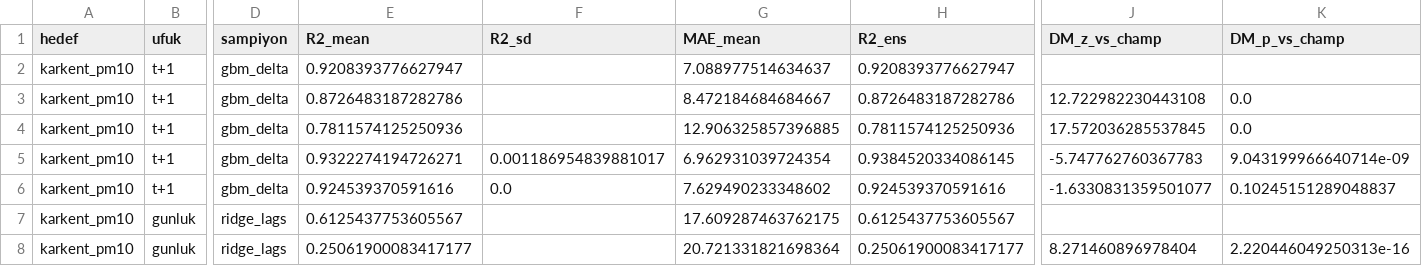
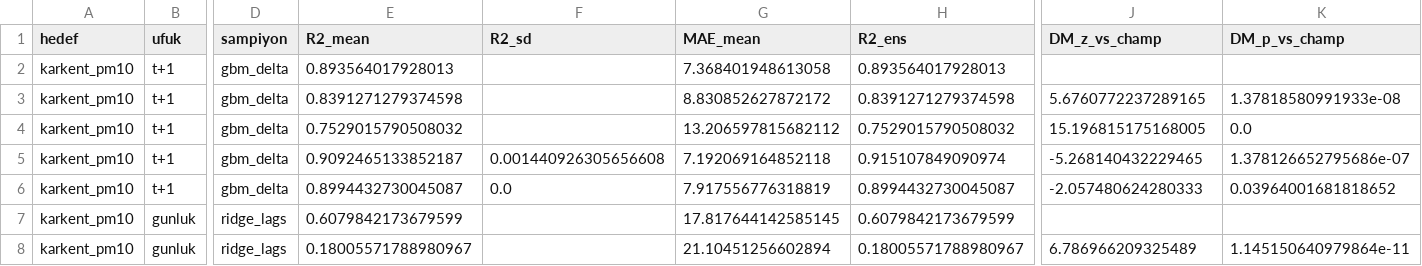
Before and after one commit to egemenaydin163311076/konya_aqf, a CSV file: eswa_revision/dl_baselines2.csv, drawn as a sheet; only a part is shown, gaps mark what is left out; the diff covers the shown part only; the diff names each change by its address in the sheet, - before the commit and + after, or states it on an @@ line.

```diff
--- a/eswa_revision/dl_baselines2.csv
+++ b/eswa_revision/dl_baselines2.csv
-E2 (R2_mean): 0.9208393776627947
+E2 (R2_mean): 0.893564017928013
-G2 (MAE_mean): 7.088977514634637
+G2 (MAE_mean): 7.368401948613058
-H2 (R2_ens): 0.9208393776627947
+H2 (R2_ens): 0.893564017928013
-E3 (R2_mean): 0.8726483187282786
+E3 (R2_mean): 0.8391271279374598
-G3 (MAE_mean): 8.472184684684667
+G3 (MAE_mean): 8.830852627872172
-H3 (R2_ens): 0.8726483187282786
+H3 (R2_ens): 0.8391271279374598
-J3 (DM_z_vs_champ): 12.722982230443108
+J3 (DM_z_vs_champ): 5.6760772237289165
-K3 (DM_p_vs_champ): 0.0
+K3 (DM_p_vs_champ): 1.37818580991933e-08
-E4 (R2_mean): 0.7811574125250936
+E4 (R2_mean): 0.7529015790508032
-G4 (MAE_mean): 12.906325857396885
+G4 (MAE_mean): 13.206597815682112
-H4 (R2_ens): 0.7811574125250936
+H4 (R2_ens): 0.7529015790508032
-J4 (DM_z_vs_champ): 17.572036285537845
+J4 (DM_z_vs_champ): 15.196815175168005
-E5 (R2_mean): 0.9322274194726271
+E5 (R2_mean): 0.9092465133852187
-F5 (R2_sd): 0.001186954839881017
+F5 (R2_sd): 0.001440926305656608
-G5 (MAE_mean): 6.962931039724354
+G5 (MAE_mean): 7.192069164852118
-H5 (R2_ens): 0.9384520334086145
+H5 (R2_ens): 0.915107849090974
-J5 (DM_z_vs_champ): -5.747762760367783
+J5 (DM_z_vs_champ): -5.268140432229465
-K5 (DM_p_vs_champ): 9.043199966640714e-09
+K5 (DM_p_vs_champ): 1.378126652795686e-07
-E6 (R2_mean): 0.924539370591616
+E6 (R2_mean): 0.8994432730045087
-G6 (MAE_mean): 7.629490233348602
+G6 (MAE_mean): 7.917556776318819
-H6 (R2_ens): 0.924539370591616
+H6 (R2_ens): 0.8994432730045087
-J6 (DM_z_vs_champ): -1.6330831359501077
+J6 (DM_z_vs_champ): -2.057480624280333
-K6 (DM_p_vs_champ): 0.10245151289048837
+K6 (DM_p_vs_champ): 0.03964001681818652
-E7 (R2_mean): 0.6125437753605567
+E7 (R2_mean): 0.6079842173679599
-G7 (MAE_mean): 17.609287463762175
+G7 (MAE_mean): 17.817644142585145
-H7 (R2_ens): 0.6125437753605567
+H7 (R2_ens): 0.6079842173679599
-E8 (R2_mean): 0.25061900083417177
+E8 (R2_mean): 0.18005571788980967
-G8 (MAE_mean): 20.721331821698364
+G8 (MAE_mean): 21.10451256602894
-H8 (R2_ens): 0.25061900083417177
+H8 (R2_ens): 0.18005571788980967
-J8 (DM_z_vs_champ): 8.271460896978404
+J8 (DM_z_vs_champ): 6.786966209325489
-K8 (DM_p_vs_champ): 2.220446049250313e-16
+K8 (DM_p_vs_champ): 1.145150640979864e-11
```
Also changed, not shown: 61 edited cells elsewhere in this file, eswa_revision/nowcast_proto2.csv, eswa_revision/proto2_baseline.csv, 23 other files.
